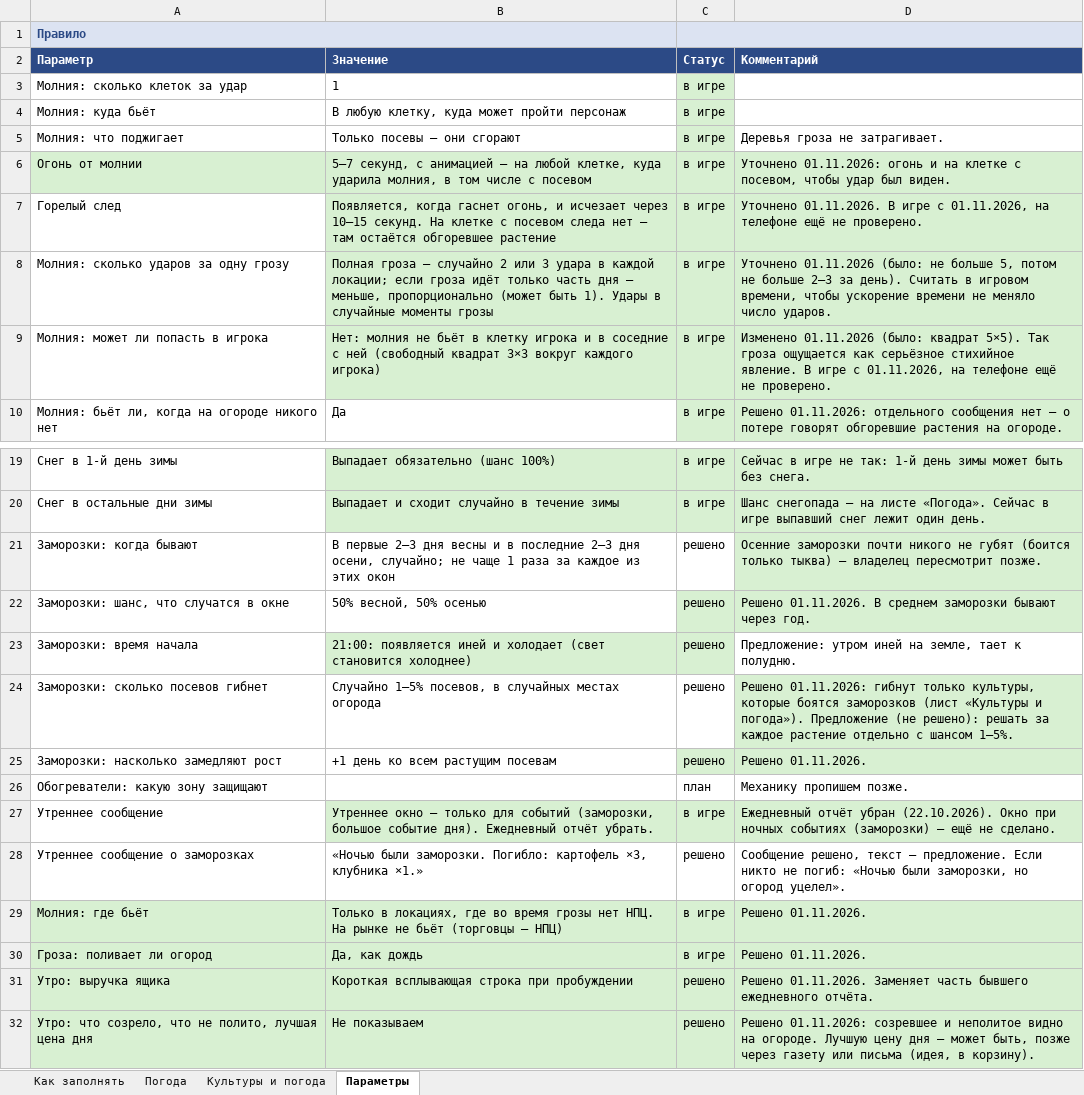
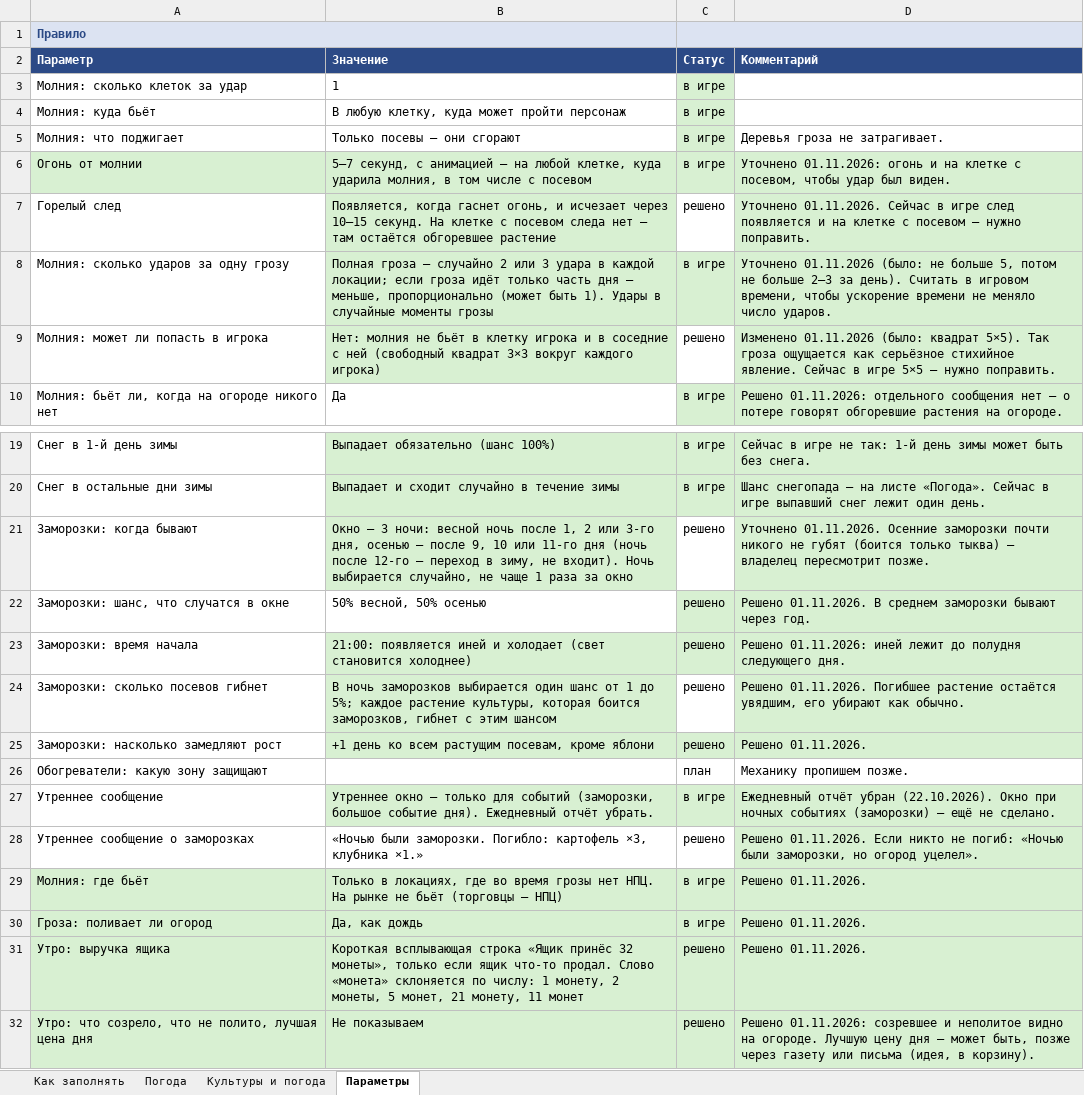
Before and after one commit to Japshinobi/Test, an Excel workbook: design/weather.xlsx, sheet Параметры, drawn as a sheet; only a part is shown, gaps mark what is left out; values as stored, in another font and other column widths than the file's, no borders; the diff names each change by its address in the sheet, - before the commit and + after, or states it on an @@ line.

```diff
--- a/design/weather.xlsx (sheet Параметры)
+++ b/design/weather.xlsx (sheet Параметры)
-B1 fill: none
+B1 fill: #DCE3F2
-D1 fill: none
+D1 fill: #DCE3F2
-C7 (Статус): в игре
+C7 (Статус): решено
-C7 fill: #D8F0D2
+C7 fill: none
-D7 (Комментарий): Уточнено 01.11.2026. В игре с 01.11.2026, на телефоне ещё не проверено.
+D7 (Комментарий): Уточнено 01.11.2026. Сейчас в игре след появляется и на клетке с посевом — нужно поправить.
-C9 (Статус): в игре
+C9 (Статус): решено
-C9 fill: #D8F0D2
+C9 fill: none
-D9 (Комментарий): …стихийное явление. В игре с 01.11.2026, на телефоне ещё не проверено.
+D9 (Комментарий): …стихийное явление. Сейчас в игре 5×5 — нужно поправить.
-B21 (Значение): В первые 2–3 дня весны и в последние 2–3 дня осени, случайно; не чаще 1 раза за каждое из этих окон
+B21 (Значение): Окно — 3 ночи: весной ночь после 1, 2 или 3-го дня, осенью — после 9, 10 или 11-го дня (ночь после 12-го — переход в зиму, не входит). Ночь выбирается случайно, не чаще 1 раза за окно
-B21 fill: none
+B21 fill: #D8F0D2
-D21 (Комментарий): Осенние заморозки…
+D21 (Комментарий): Уточнено 01.11.2026. Осенние заморозки…
-D23 (Комментарий): Предложение: утром иней на земле, тает к полудню.
+D23 (Комментарий): Решено 01.11.2026: иней лежит до полудня следующего дня.
-D23 fill: none
+D23 fill: #D8F0D2
-B24 (Значение): Случайно 1–5% посевов, в случайных местах огорода
+B24 (Значение): В ночь заморозков выбирается один шанс от 1 до 5%; каждое растение культуры, которая боится заморозков, гибнет с этим шансом
-B24:B25 fill: none
+B24:B25 fill: #D8F0D2
-D24 (Комментарий): Решено 01.11.2026: гибнут только культуры, которые боятся заморозков (лист «Культуры и погода»). Предложение (не решено): решать за каждое растение отдельно с шансом 1–5%.
+D24 (Комментарий): Решено 01.11.2026. Погибшее растение остаётся увядшим, его убирают как обычно.
-B25 (Значение): +1 день ко всем растущим посевам
+B25 (Значение): +1 день ко всем растущим посевам, кроме яблони
-D28 (Комментарий): Сообщение решено, текст — предложение. Если никто…
+D28 (Комментарий): Решено 01.11.2026. Если никто…
-D28 fill: none
+D28 fill: #D8F0D2
-B31 (Значение): …всплывающая строка при пробуждении
+B31 (Значение): …всплывающая строка «Ящик принёс 32 монеты», только если ящик что-то продал. Слово «монета» склоняется по числу: 1 монету, 2 монеты, 5 монет, 21 монету, 11 монет
-D31 (Комментарий): Решено 01.11.2026. Заменяет часть бывшего ежедневного отчёта.
+D31 (Комментарий): Решено 01.11.2026.
```
Also changed, not shown: sheet Погода, sheet Культуры и погода, sheet Как заполнять.
